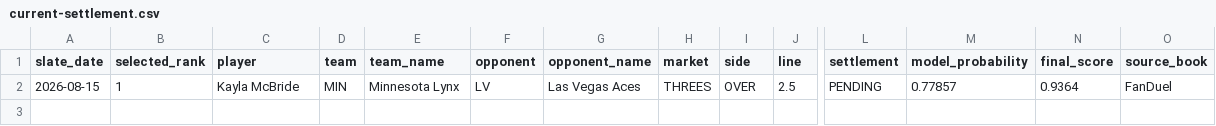
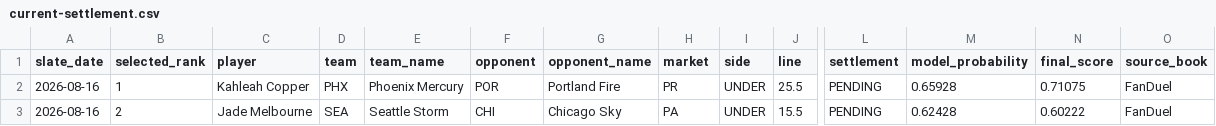
Before and after one commit to testqgw/SCP, a CSV file: wnba/output/current-settlement.csv, drawn as a sheet; only a part is shown, gaps mark what is left out; removed rows and columns are numbered as before the commit, all else as after; rows hold the shown columns only; the diff names each change by its address in the sheet, - before the commit and + after, or states it on an @@ line.

```diff
--- a/wnba/output/current-settlement.csv
+++ b/wnba/output/current-settlement.csv
-row 2: 2026-08-15 | 1 | Kayla McBride | MIN | Minnesota Lynx | LV | Las Vegas Aces | THREES | OVER | 2.5 | PENDING | 0.77857 | 0.9364 | FanDuel
+row 2: 2026-08-16 | 1 | Kahleah Copper | PHX | Phoenix Mercury | POR | Portland Fire | PR | UNDER | 25.5 | PENDING | 0.65928 | 0.71075 | FanDuel
+row 3: 2026-08-16 | 2 | Jade Melbourne | SEA | Seattle Storm | CHI | Chicago Sky | PA | UNDER | 15.5 | PENDING | 0.62428 | 0.60222 | FanDuel
```
Also changed, not shown: wnba/output/current-card.csv, 13 other files.
